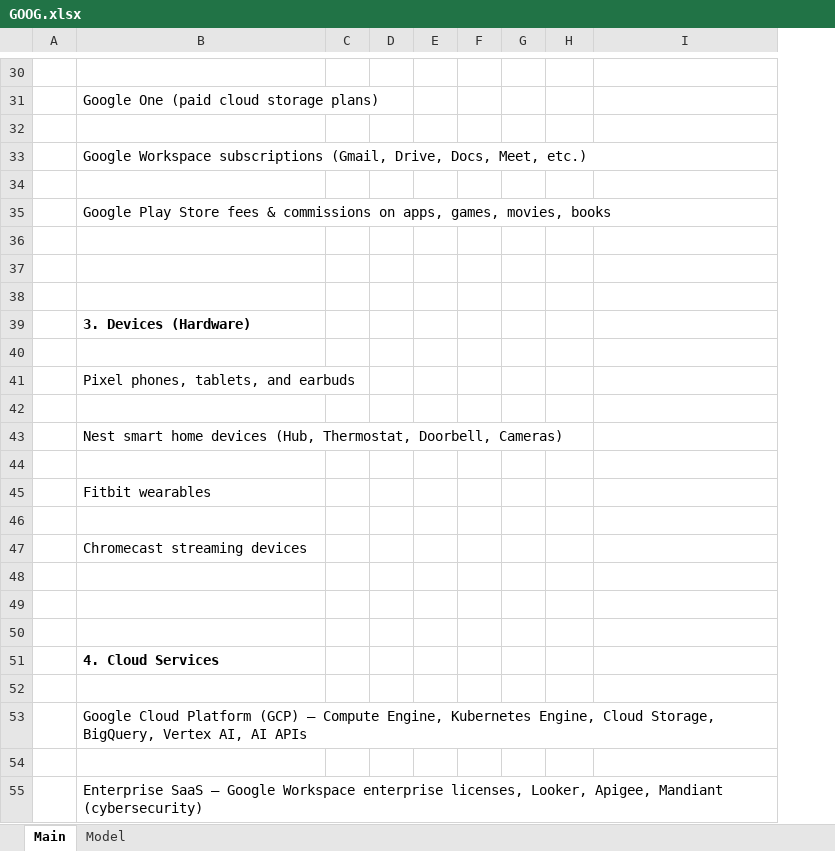
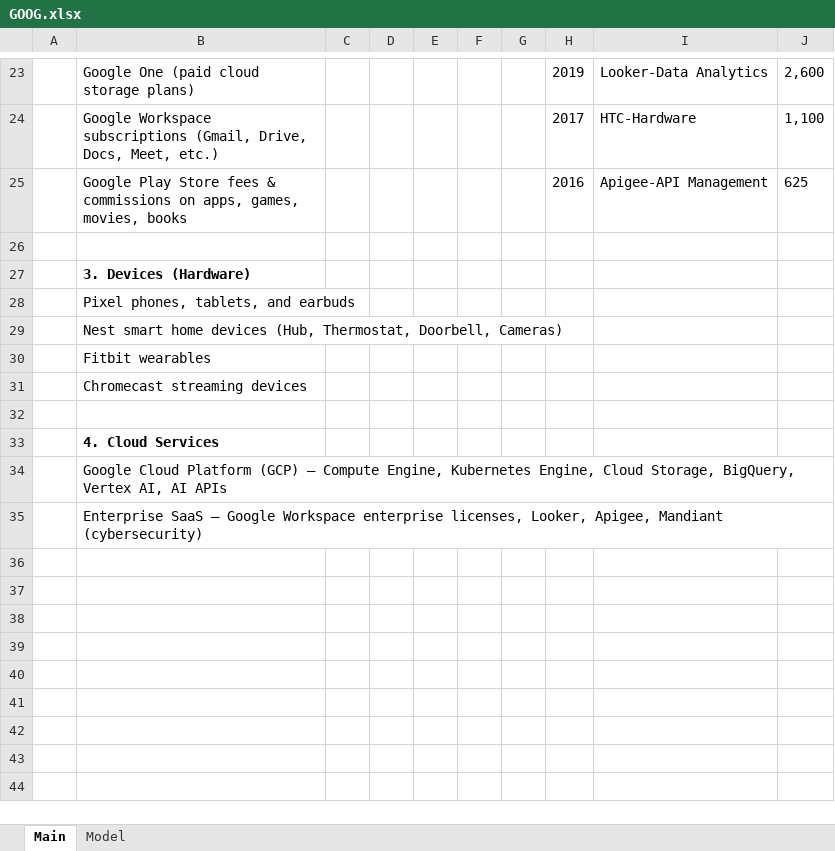
Before and after one commit to Silviuu01/Stocks, an Excel workbook: GOOG.xlsx, sheet Main, drawn as a sheet; only a part is shown, gaps mark what is left out; values as stored, in another font and other column widths than the file's, no borders; charts and pictures not drawn; removed rows and columns are numbered as before the commit, all else as after; the diff covers the shown part only; the diff names each change by its address in the sheet, - before the commit and + after, or states it on an @@ line.

```diff
--- a/GOOG.xlsx (sheet Main)
+++ b/GOOG.xlsx (sheet Main)
+column J, rows 23-25: 2,600 | 1,100 | 625
-row 23: (empty)
+row 23:  | Google One (paid cloud storage plans) |  |  |  |  |  | 2019 | Looker-Data Analytics | 2,600
-row 31:  | Google One (paid cloud storage plans)
-row 24: (empty)
+row 24:  | Google Workspace subscriptions (Gmail, Drive, Docs, Meet, etc.) |  |  |  |  |  | 2017 | HTC-Hardware | 1,100
-row 33:  | Google Workspace subscriptions (Gmail, Drive, Docs, Meet, etc.)
-row 25: (empty)
+row 25:  | Google Play Store fees & commissions on apps, games, movies, books |  |  |  |  |  | 2016 | Apigee-API Management | 625
-row 35:  | Google Play Store fees & commissions on apps, games, movies, books
-row 36: (empty)
-row 37: (empty)
-row 40: (empty)
-row 42: (empty)
-row 44: (empty)
-row 46: (empty)
-row 49: (empty)
-row 50: (empty)
-row 52: (empty)
-row 54: (empty)
```
Also changed, not shown: 2 added rows, 9 removed rows, 32 edited cells and cell formats elsewhere in this sheet, sheet Model, charts or pictures.
